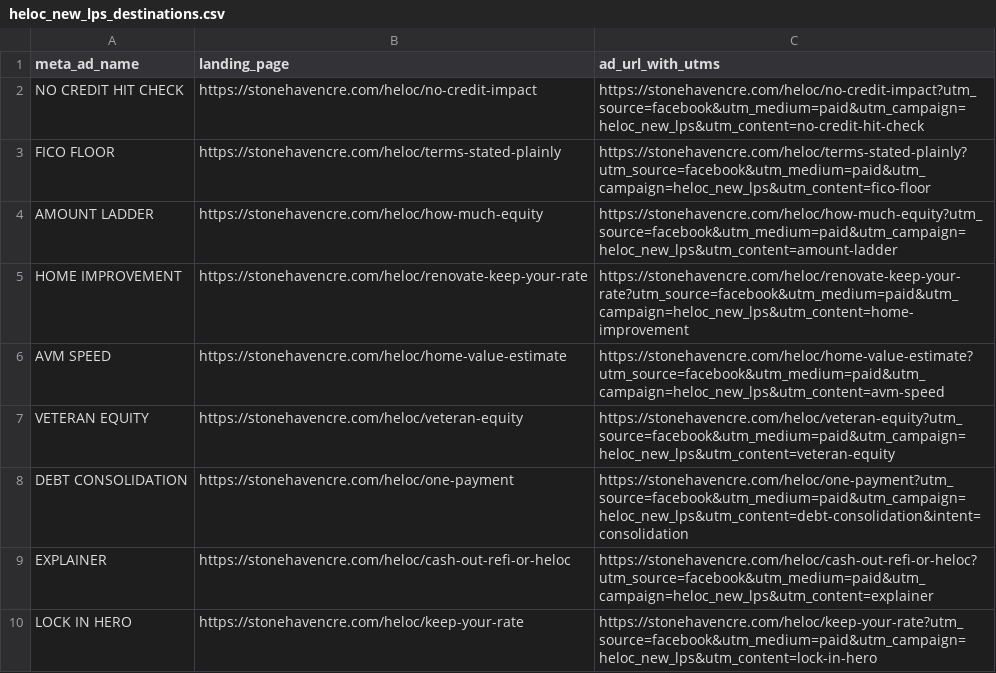
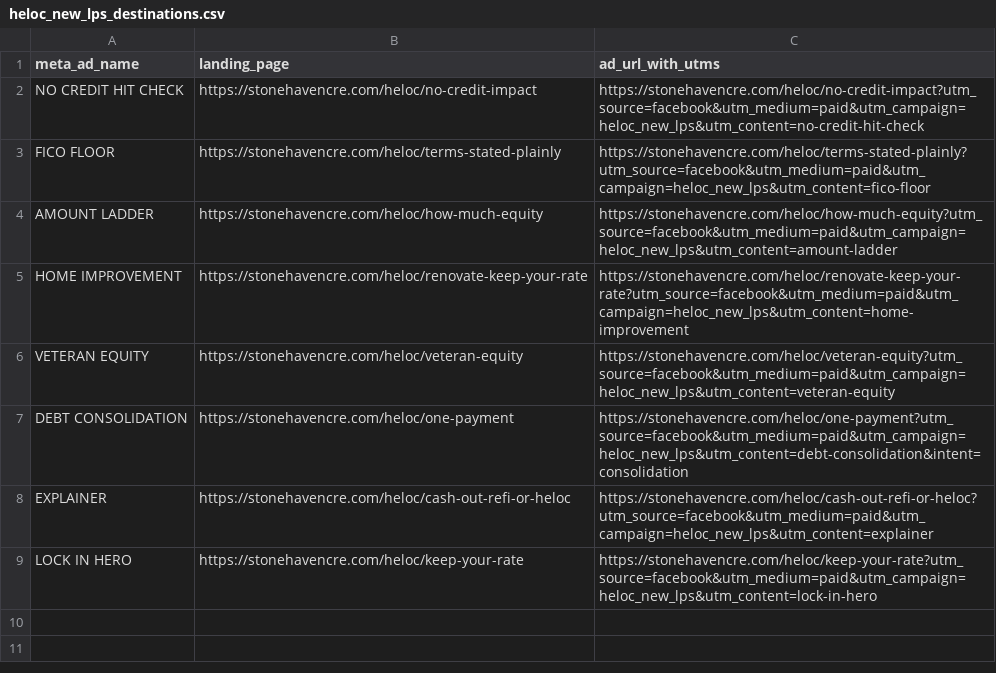
Before and after one commit to DLECLTHNG/stonehaven-website, a CSV file: docs/ads/heloc_new_lps_destinations.csv, drawn as a sheet.

```diff
--- a/docs/ads/heloc_new_lps_destinations.csv
+++ b/docs/ads/heloc_new_lps_destinations.csv
@@ -5,3 +5,2 @@ AMOUNT LADDER,https://stonehavencre.com/heloc/how-much-equity,https://stonehaven
 HOME IMPROVEMENT,https://stonehavencre.com/heloc/renovate-keep-your-rate,https://stonehavencre.com/heloc/renovate-keep-your-rate?utm_source=facebook&utm_medium=paid&utm_campaign=heloc_new_lps&utm_content=home-improvement
-AVM SPEED,https://stonehavencre.com/heloc/home-value-estimate,https://stonehavencre.com/heloc/home-value-estimate?utm_source=facebook&utm_medium=paid&utm_campaign=heloc_new_lps&utm_content=avm-speed
 VETERAN EQUITY,https://stonehavencre.com/heloc/veteran-equity,https://stonehavencre.com/heloc/veteran-equity?utm_source=facebook&utm_medium=paid&utm_campaign=heloc_new_lps&utm_content=veteran-equity
```
Also changed, not shown: docs/ads/source_ad_lp_mapping.csv, docs/ads/user_supplied_destinations.csv, 13 other files.
